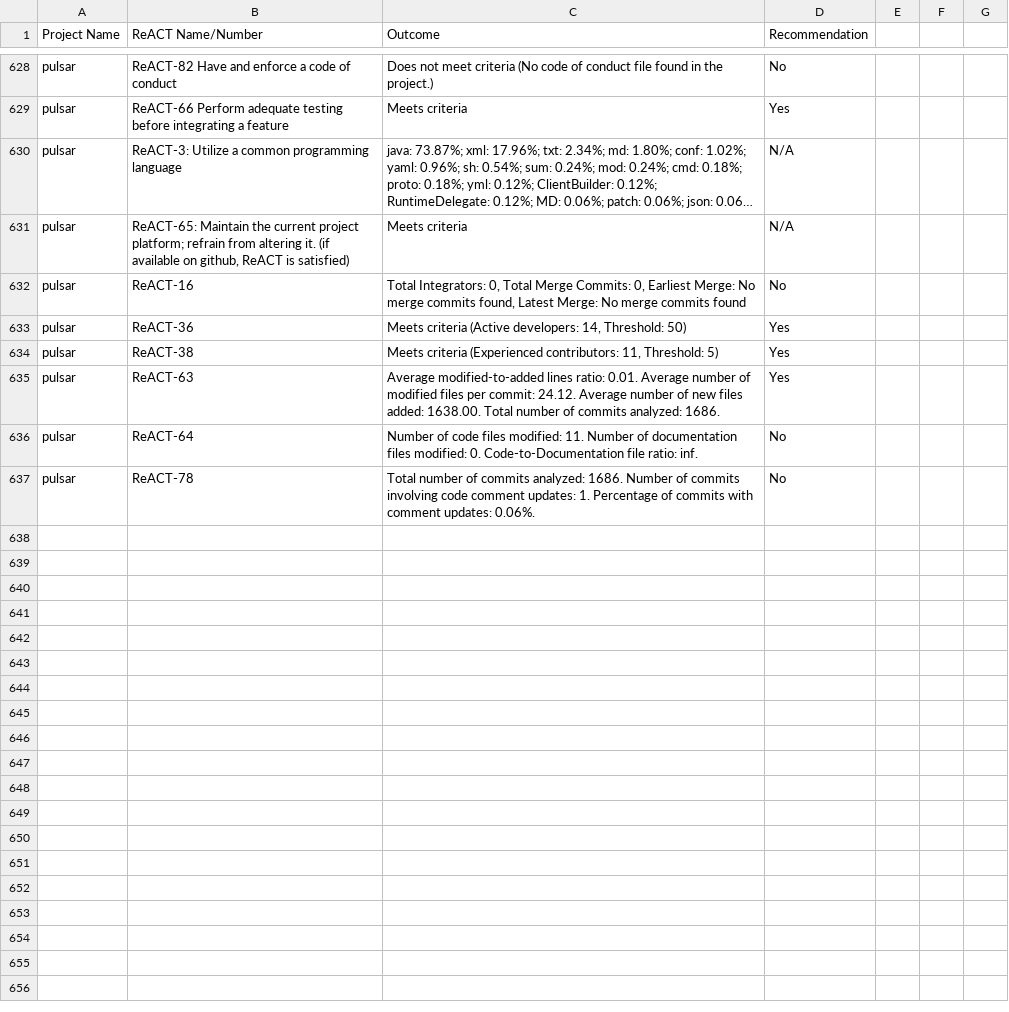
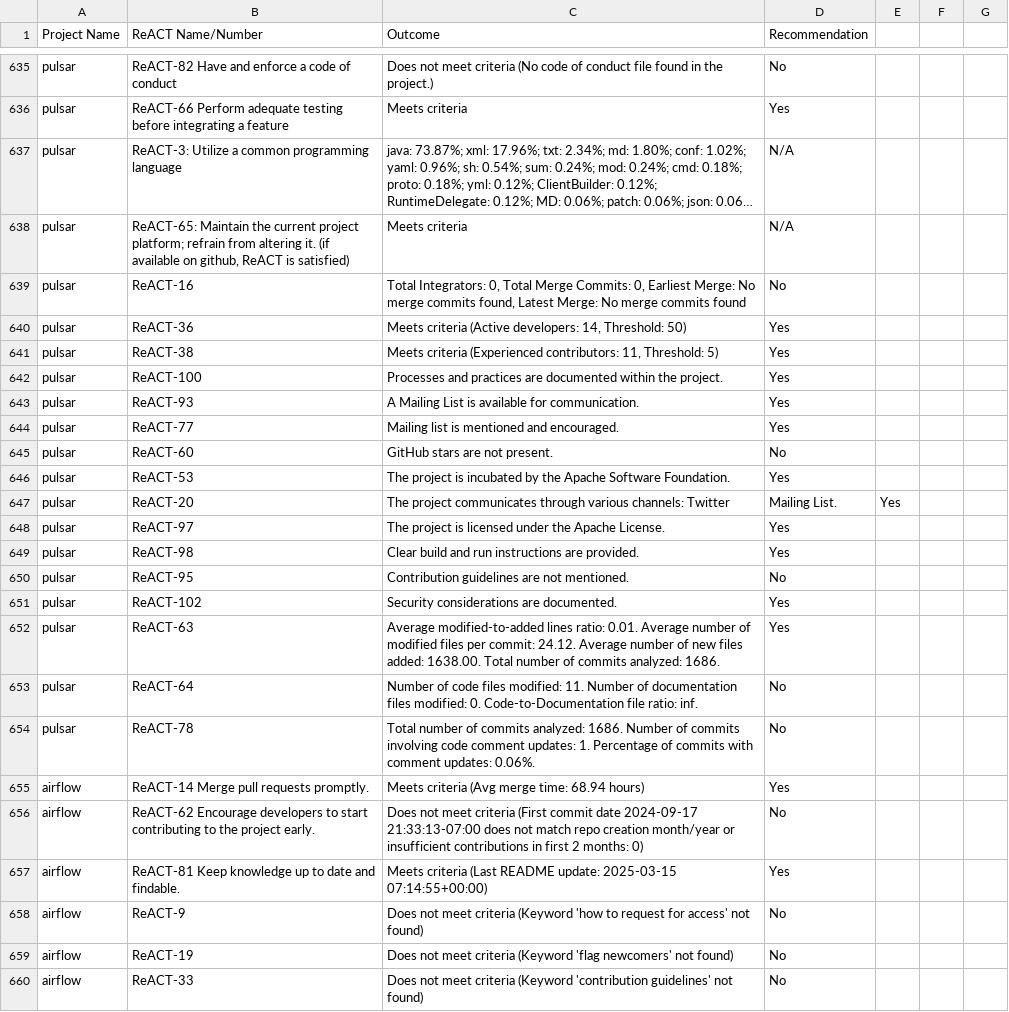
Before and after one commit to nehapradeep/OSS-ReACT-Identification, a CSV file: final_react_analysis.csv, drawn as a sheet; only a part is shown, gaps mark what is left out; long unchanged cells end in …; the diff covers the shown part only; the diff names each change by its address in the sheet, - before the commit and + after, or states it on an @@ line.

Commit message:
added reacts for airflow and pulsar

```diff
--- a/final_react_analysis.csv
+++ b/final_react_analysis.csv
+row 642: pulsar | ReACT-100 | Processes and practices are documented within the project. | Yes
+row 643: pulsar | ReACT-93 | A Mailing List is available for communication. | Yes
+row 644: pulsar | ReACT-77 | Mailing list is mentioned and encouraged. | Yes
+row 645: pulsar | ReACT-60 | GitHub stars are not present. | No
+row 646: pulsar | ReACT-53 | The project is incubated by the Apache Software Foundation. | Yes
+row 647: pulsar | ReACT-20 | The project communicates through various channels: Twitter | Mailing List. | Yes
+row 648: pulsar | ReACT-97 | The project is licensed under the Apache License. | Yes
+row 649: pulsar | ReACT-98 | Clear build and run instructions are provided. | Yes
+row 650: pulsar | ReACT-95 | Contribution guidelines are not mentioned. | No
+row 651: pulsar | ReACT-102 | Security considerations are documented. | Yes
+row 655: airflow | ReACT-14 Merge pull requests promptly. | Meets criteria (Avg merge time: 68.94 hours) | Yes
+row 656: airflow | ReACT-62 Encourage developers to start contributing to the project early. | Does not meet criteria (First commit date 2024-09-17 21:33:13-07:00 does not match repo creation month/year or insufficient contributions in first 2 months: 0) | No
+row 657: airflow | ReACT-81 Keep knowledge up to date and findable. | Meets criteria (Last README update: 2025-03-15 07:14:55+00:00) | Yes
+row 658: airflow | ReACT-9 | Does not meet criteria (Keyword 'how to request for access' not found) | No
+row 659: airflow | ReACT-19 | Does not meet criteria (Keyword 'flag newcomers' not found) | No
+row 660: airflow | ReACT-33 | Does not meet criteria (Keyword 'contribution guidelines' not found) | No
```
Also changed, not shown: 31 added rows elsewhere in this file, 5 other files.
